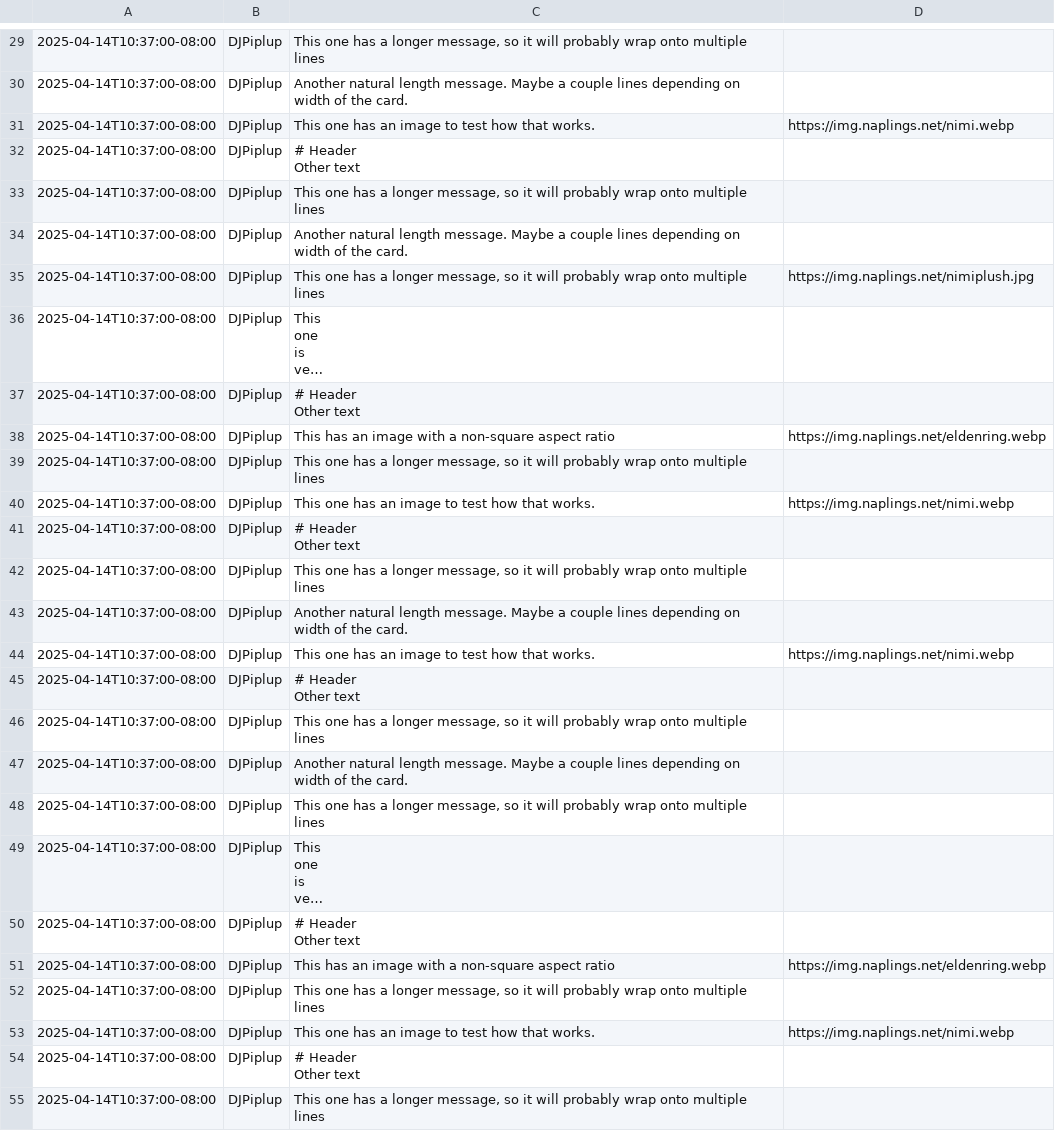
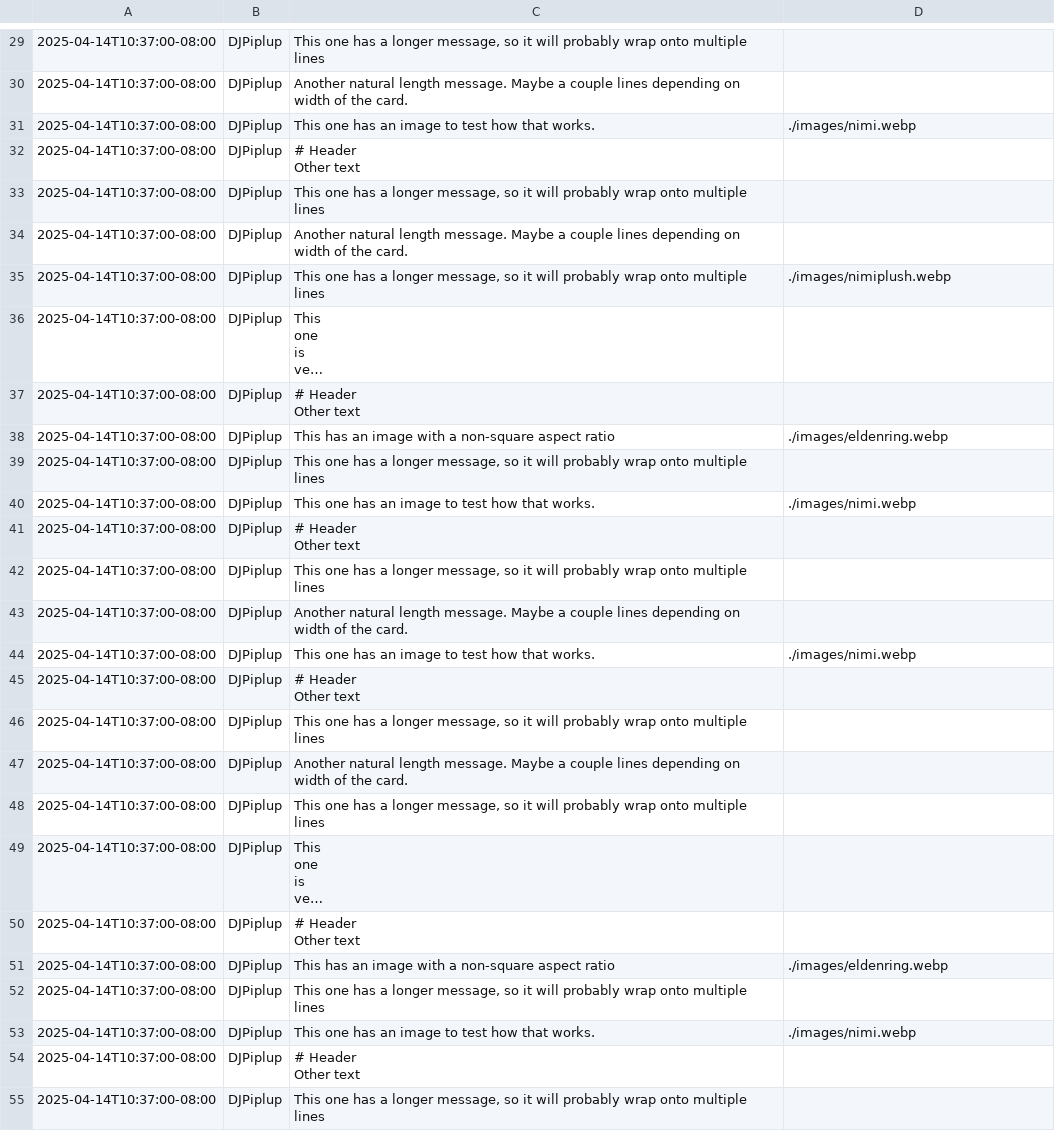
Before and after one commit to dj-piplup/vanilla-kudoboard, a CSV file: raw/formdata.csv, drawn as a sheet; only a part is shown, gaps mark what is left out; long unchanged cells end in …; the diff covers the shown part only; the diff names each change by its address in the sheet, - before the commit and + after, or states it on an @@ line.

Commit message:
actually change the image location

```diff
--- a/raw/formdata.csv
+++ b/raw/formdata.csv
-D31: https://img.naplings.net/nimi.webp
+D31: ./images/nimi.webp
-D35: https://img.naplings.net/nimiplush.jpg
+D35: ./images/nimiplush.webp
-D38: https://img.naplings.net/eldenring.webp
+D38: ./images/eldenring.webp
-D40: https://img.naplings.net/nimi.webp
+D40: ./images/nimi.webp
-D44: https://img.naplings.net/nimi.webp
+D44: ./images/nimi.webp
-D51: https://img.naplings.net/eldenring.webp
+D51: ./images/eldenring.webp
-D53: https://img.naplings.net/nimi.webp
+D53: ./images/nimi.webp
```
Also changed, not shown: 9 edited cells elsewhere in this file, 2 other files.
